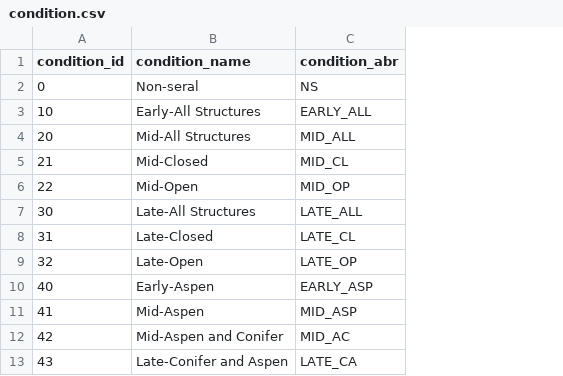
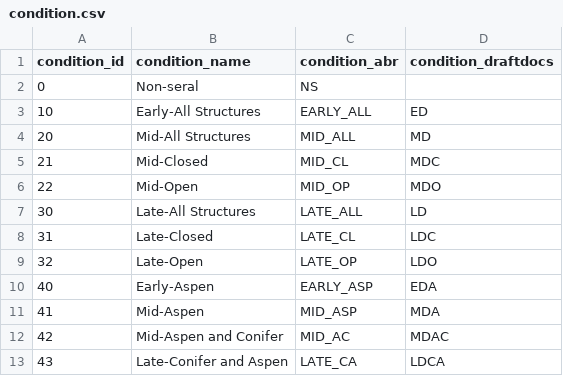
Before and after one commit to mmallek/rmlands, a CSV file: condition.csv, drawn as a sheet; the diff names each change by its address in the sheet, - before the commit and + after, or states it on an @@ line.

Commit message:
Update disturbance/succession rules
Minor modifications to condition.csv

condition_stage is just saying that Mid Closed is Mid Development

	modified:   condition.csv
	new file:   condition_stage.csv
	modified:   disturbance.txt
	modified:   succession.txt

```diff
--- a/condition.csv
+++ b/condition.csv
+column D (condition_draftdocs), rows 3-13: ED | MD | MDC | MDO | LD | LDC | LDO | EDA | MDA | MDAC | LDCA
```
Also changed, not shown: 3 other files.
